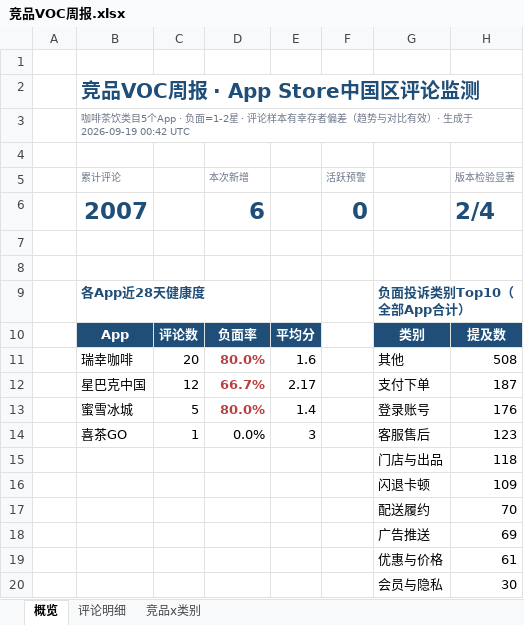
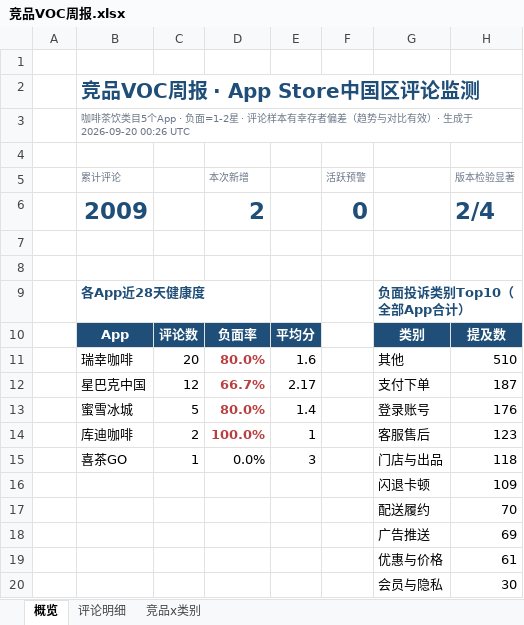
Before and after one commit to EGG-ZERO/appstore-voc-radar, an Excel workbook: reports/竞品VOC周报.xlsx, sheet 概览, drawn as a sheet; values as stored, in another font and other column widths than the file's, no borders; charts and pictures and conditional formats not drawn; removed rows and columns are numbered as before the commit, all else as after; the diff names each change by its address in the sheet, - before the commit and + after, or states it on an @@ line.

```diff
--- a/reports/竞品VOC周报.xlsx (sheet 概览)
+++ b/reports/竞品VOC周报.xlsx (sheet 概览)
-B3 (累计评论): …生成于 2026-09-19 00:42 UTC
+B3 (累计评论): …生成于 2026-09-20 00:26 UTC
-B6 (累计评论): 2007
+B6 (累计评论): 2009
-D6 (本次新增): 6
+D6 (本次新增): 2
-H11 (版本检验显著): 508
+H11 (版本检验显著): 510
+row 14:  | 库迪咖啡 | 2 | 100.0% | 1 |  | 客服售后 | 123
-G15: 客服售后
+G15: 门店与出品
-H15 (版本检验显著): 123
+H15 (版本检验显著): 118
-row 15:  |  |  |  |  |  | 门店与出品 | 118
```
Also changed, not shown: sheet 评论明细, sheet 竞品x类别, 4 other files.
